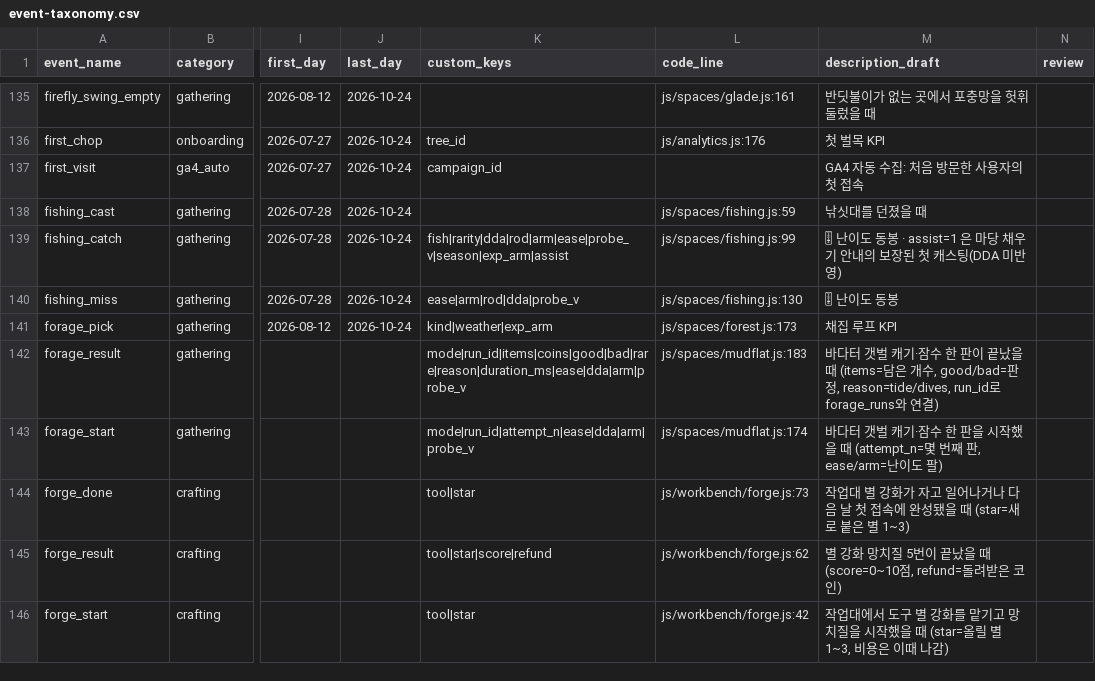
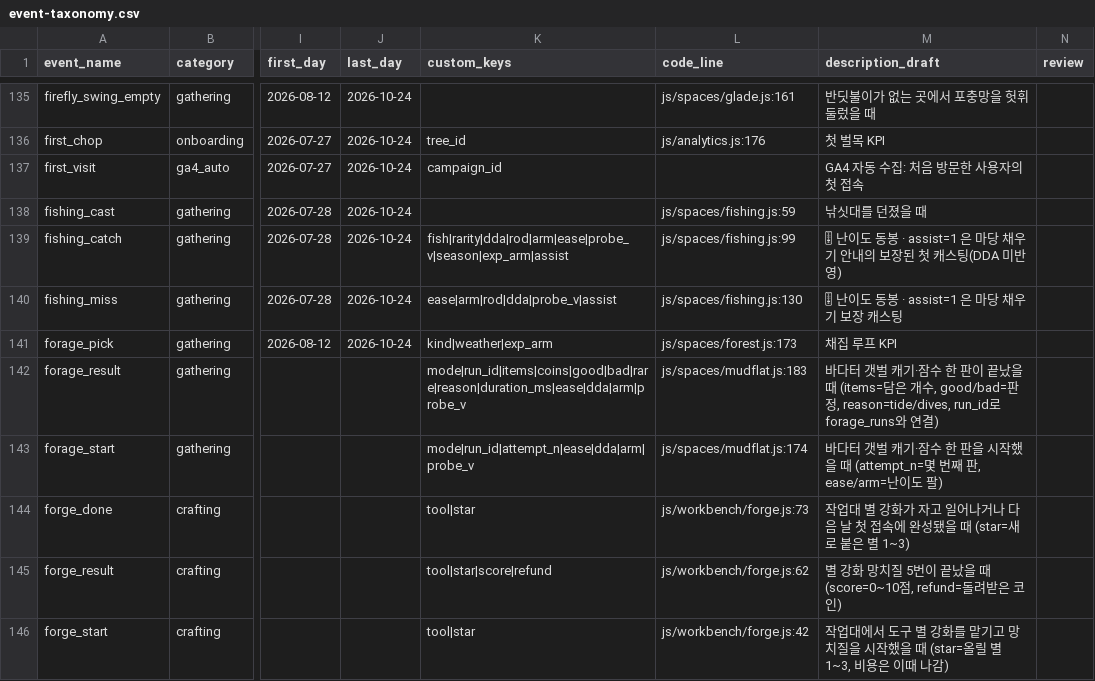
Before and after one commit to UICHEOL-HWANG/calm_forest, a CSV file: docs/analysis/event-taxonomy.csv, drawn as a sheet; only a part is shown, gaps mark what is left out; the diff names each change by its address in the sheet, - before the commit and + after, or states it on an @@ line.

```diff
--- a/docs/analysis/event-taxonomy.csv
+++ b/docs/analysis/event-taxonomy.csv
-K140 (custom_keys): ease|arm|rod|dda|probe_v
+K140 (custom_keys): ease|arm|rod|dda|probe_v|assist
-M140 (description_draft): 🎚 난이도 동봉
+M140 (description_draft): 🎚 난이도 동봉 · assist=1 은 마당 채우기 보장 캐스팅
```
Also changed, not shown: 6 other files.
